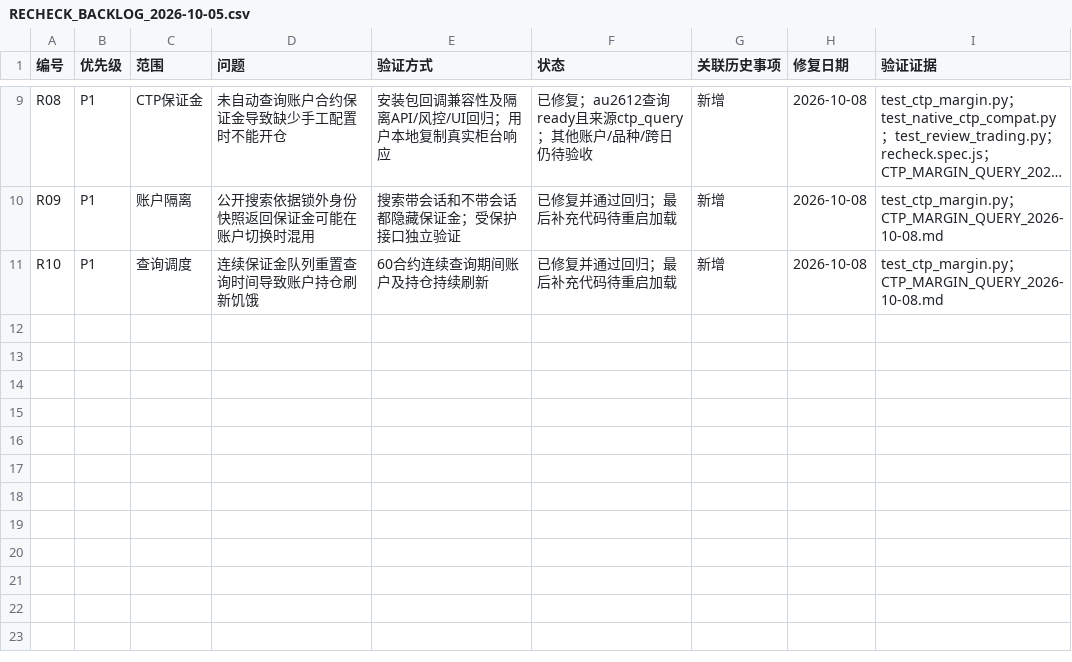
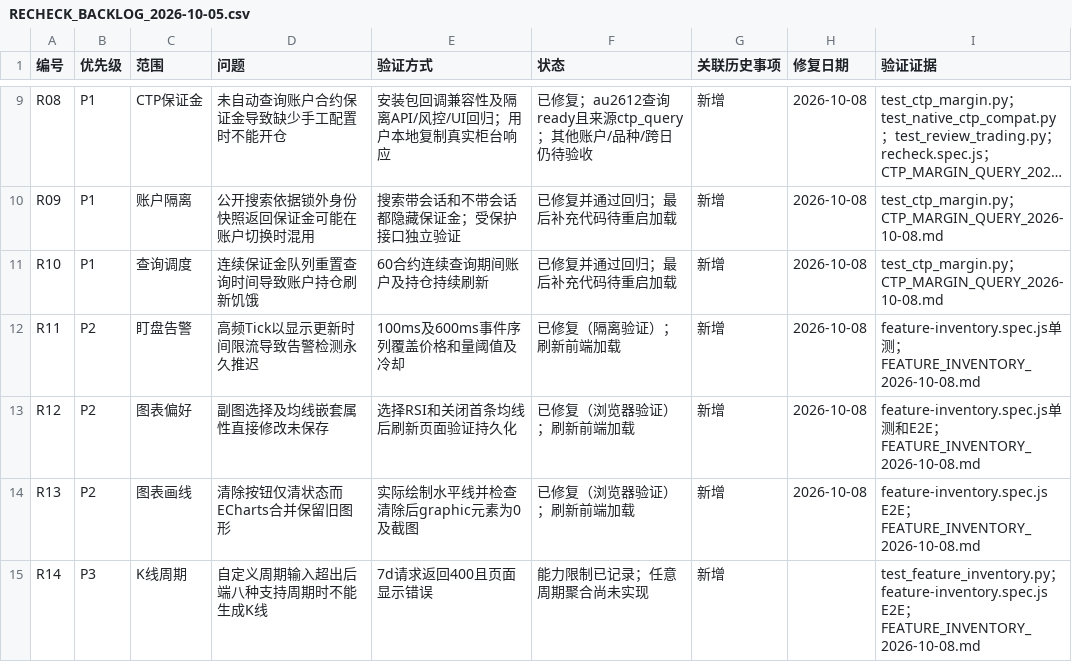
Before and after one commit to Code-jio/quant, a CSV file: docs/RECHECK_BACKLOG_2026-10-05.csv, drawn as a sheet; only a part is shown, gaps mark what is left out; long unchanged cells end in ….

```diff
--- a/docs/RECHECK_BACKLOG_2026-10-05.csv
+++ b/docs/RECHECK_BACKLOG_2026-10-05.csv
@@ -11 +11,5 @@ R09,P1,账户隔离,公开搜索依据锁外身份快照返回保证金可能在
 R10,P1,查询调度,连续保证金队列重置查询时间导致账户持仓刷新饥饿,60合约连续查询期间账户及持仓持续刷新,已修复并通过回归；最后补充代码待重启加载,新增,2026-10-08,test_ctp_margin.py；CTP_MARGIN_QUERY_2026-10-08.md
+R11,P2,盯盘告警,高频Tick以显示更新时间限流导致告警检测永久推迟,100ms及600ms事件序列覆盖价格和量阈值及冷却,已修复（隔离验证）；刷新前端加载,新增,2026-10-08,feature-inventory.spec.js单测；FEATURE_INVENTORY_2026-10-08.md
+R12,P2,图表偏好,副图选择及均线嵌套属性直接修改未保存,选择RSI和关闭首条均线后刷新页面验证持久化,已修复（浏览器验证）；刷新前端加载,新增,2026-10-08,feature-inventory.spec.js单测和E2E；FEATURE_INVENTORY_2026-10-08.md
+R13,P2,图表画线,清除按钮仅清状态而ECharts合并保留旧图形,实际绘制水平线并检查清除后graphic元素为0及截图,已修复（浏览器验证）；刷新前端加载,新增,2026-10-08,feature-inventory.spec.js E2E；FEATURE_INVENTORY_2026-10-08.md
+R14,P3,K线周期,自定义周期输入超出后端八种支持周期时不能生成K线,7d请求返回400且页面显示错误,能力限制已记录；任意周期聚合尚未实现,新增,,test_feature_inventory.py；feature-inventory.spec.js E2E；FEATURE_INVENTORY_2026-10-08.md
```
Also changed, not shown: 35 other files.
